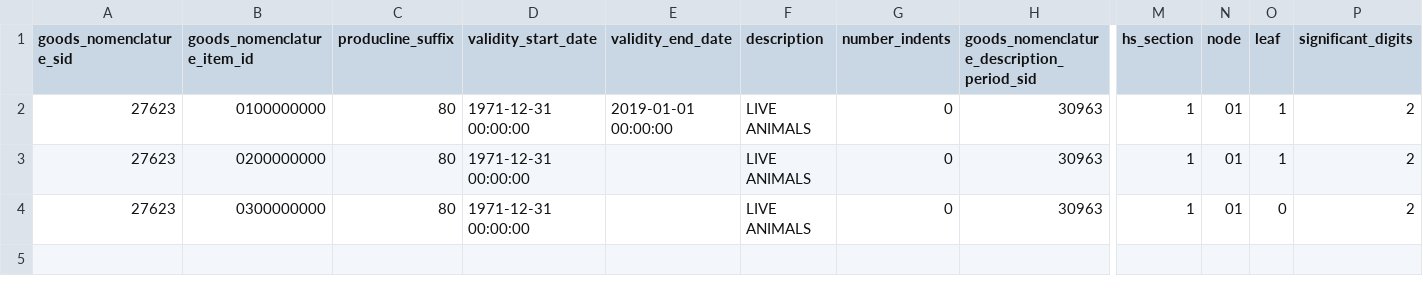
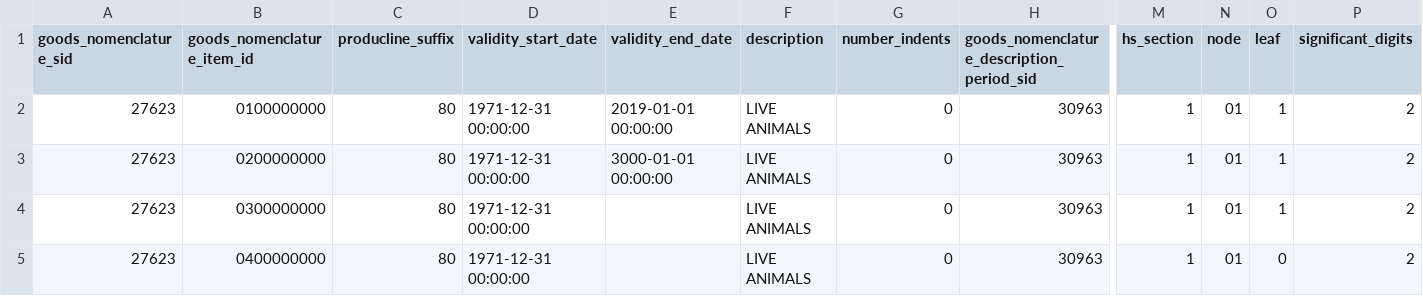
Before and after one commit to hmrc/tariff-classification-frontend, a CSV file: conf/commodityCodes-local.csv, drawn as a sheet; only a part is shown, gaps mark what is left out; rows hold the shown columns only; the diff names each change by its address in the sheet, - before the commit and + after, or states it on an @@ line.

```diff
--- a/conf/commodityCodes-local.csv
+++ b/conf/commodityCodes-local.csv
-E3 (validity_end_date): (empty)
+E3 (validity_end_date): 3000-01-01 00:00:00
-O4 (leaf): 0
+O4 (leaf): 1
+row 5: 27623 | 0400000000 | 80 | 1971-12-31 00:00:00 |  | LIVE ANIMALS | 0 | 30963 | 1 | 01 | 0 | 2
```
Also changed, not shown: 14 other files.
